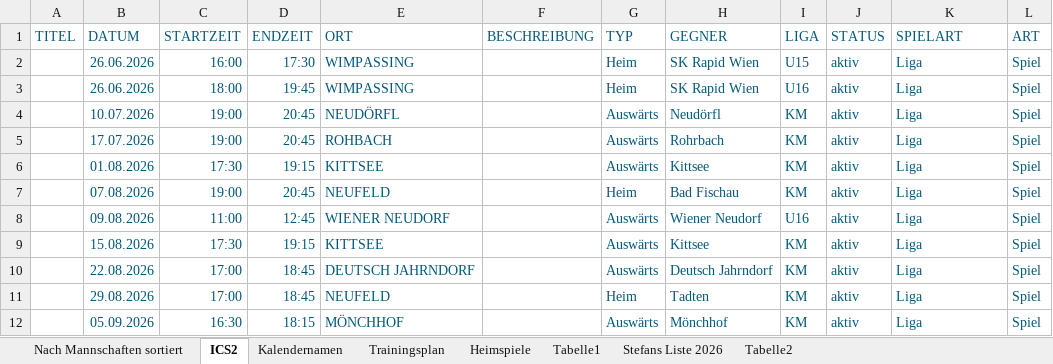
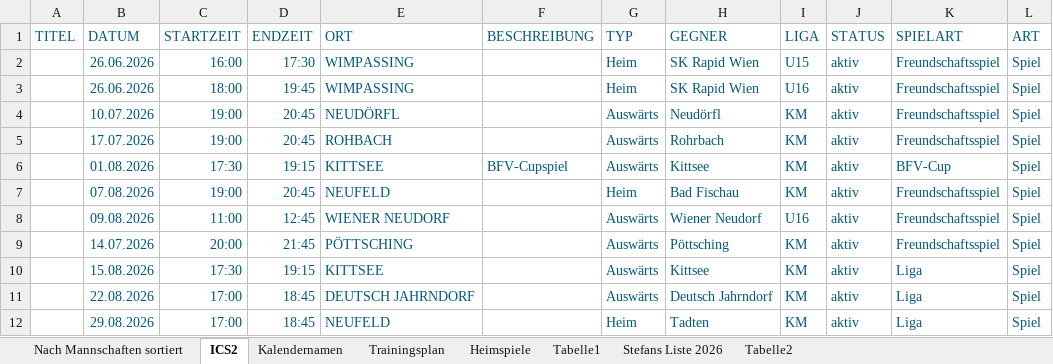
Before and after one commit to dtb-asv/asv-neufeld, an Excel workbook: Excel2/Terminefussball_2026_Herbst.xlsx, sheet ICS2, drawn as a sheet; only a part is shown; the shorter side is filled out with more unchanged rows; values as stored, in another font and other column widths than the file's, no borders; the diff names each change by its address in the sheet, - before the commit and + after, or states it on an @@ line.

```diff
--- a/Excel2/Terminefussball_2026_Herbst.xlsx (sheet ICS2)
+++ b/Excel2/Terminefussball_2026_Herbst.xlsx (sheet ICS2)
-K2:K5 (SPIELART): Liga
+K2:K5 (SPIELART): Freundschaftsspiel
-F6 (BESCHREIBUNG): (empty)
+F6 (BESCHREIBUNG): BFV-Cupspiel
-K6 (SPIELART): Liga
+K6 (SPIELART): BFV-Cup
-K7:K8 (SPIELART): Liga
+K7:K8 (SPIELART): Freundschaftsspiel
+row 9:  | 14.07.2026 | 20:00 | 21:45 | PÖTTSCHING |  | Auswärts | Pöttsching | KM | aktiv | Freundschaftsspiel | Spiel
```
Also changed, not shown: sheet Nach Mannschaften sortiert, formulas that keep their value, 5 other files.
